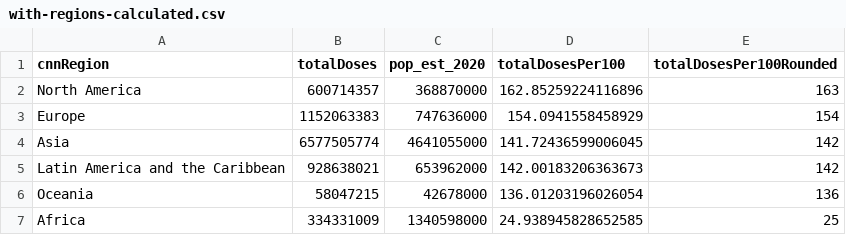
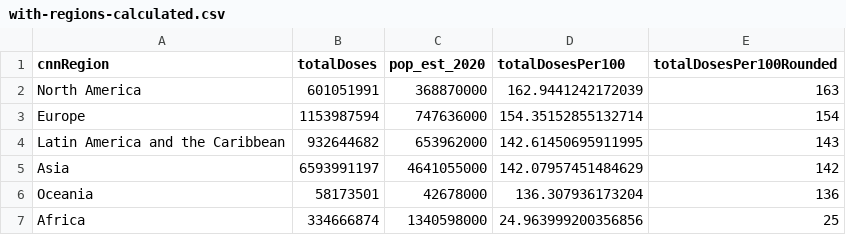
Before and after one commit to codecreative/covid-regional, a CSV file: with-regions-calculated.csv, drawn as a sheet.

```diff
--- a/with-regions-calculated.csv
+++ b/with-regions-calculated.csv
@@ -1,7 +1,7 @@
 cnnRegion,totalDoses,pop_est_2020,totalDosesPer100,totalDosesPer100Rounded
-North America,600714357,368870000,162.85259224116896,163
-Europe,1152063383,747636000,154.0941558458929,154
-Asia,6577505774,4641055000,141.72436599006045,142
-Latin America and the Caribbean,928638021,653962000,142.00183206363673,142
-Oceania,58047215,42678000,136.01203196026054,136
-Africa,334331009,1340598000,24.938945828652585,25
+North America,601051991,368870000,162.9441242172039,163
+Europe,1153987594,747636000,154.35152855132714,154
+Latin America and the Caribbean,932644682,653962000,142.61450695911995,143
+Asia,6593991197,4641055000,142.07957451484629,142
+Oceania,58173501,42678000,136.307936173204,136
+Africa,334666874,1340598000,24.963999200356856,25
```
Also changed, not shown: with-regions-v2.csv, with-regions.csv.
